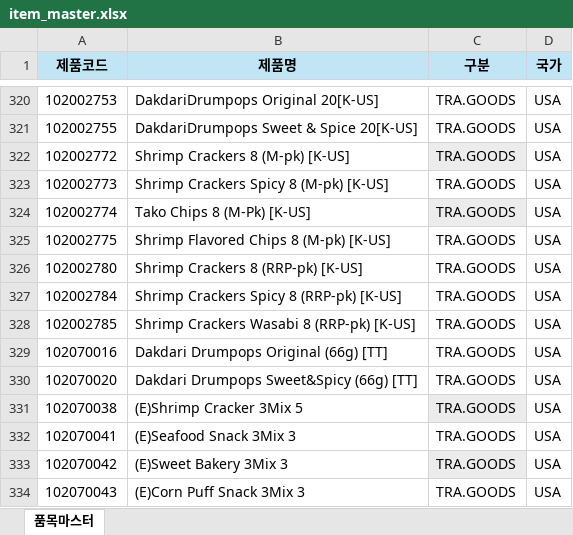
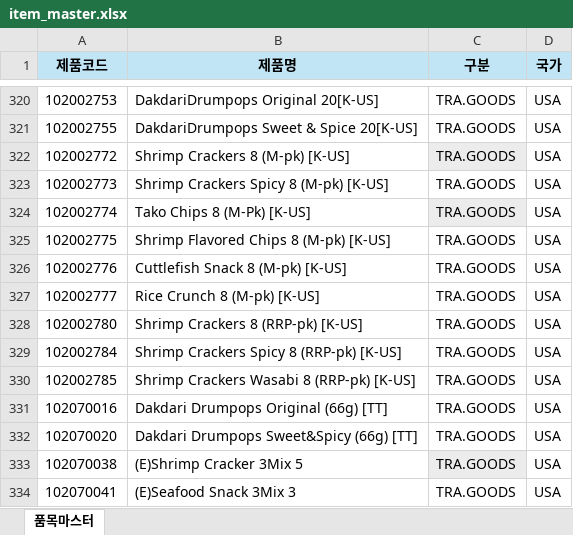
Before and after one commit to adrianjeong6709-droid/S-OP-Dashboard, an Excel workbook: _Master_Data/item_master.xlsx, sheet 품목마스터, drawn as a sheet; only a part is shown, gaps mark what is left out; the shorter side is filled out with more unchanged rows; values as stored, in another font and other column widths than the file's, no borders; the diff names each change by its address in the sheet, - before the commit and + after, or states it on an @@ line.

```diff
--- a/_Master_Data/item_master.xlsx (sheet 품목마스터)
+++ b/_Master_Data/item_master.xlsx (sheet 품목마스터)
+row 326: 102002776 | Cuttlefish Snack 8 (M-pk) [K-US] | TRA.GOODS | USA
+row 327: 102002777 | Rice Crunch 8 (M-pk) [K-US] | TRA.GOODS | USA
```
Also changed, not shown: 3 other files.
